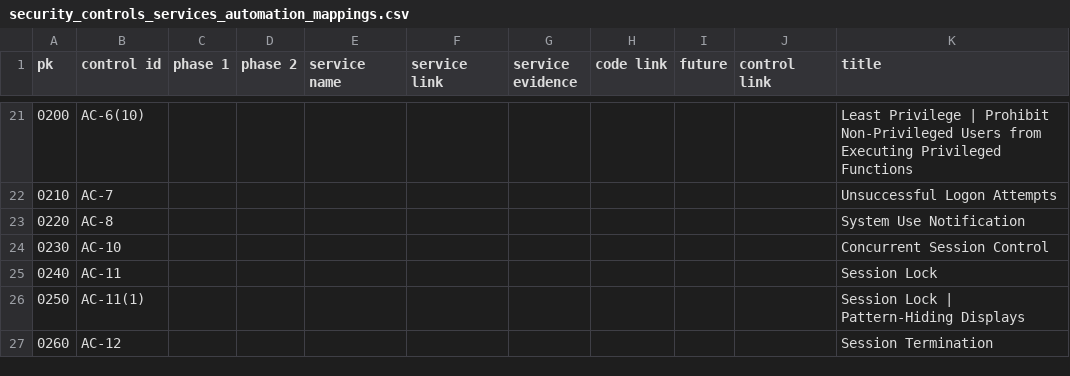
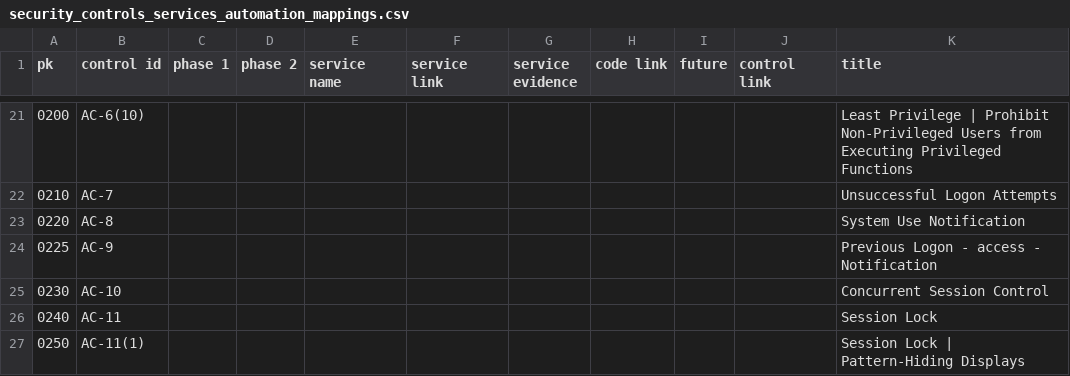
Before and after one commit to GoogleCloudPlatform/pbmm-on-gcp-onboarding, a CSV file: docs/automation/security_controls_services_automation_mappings.csv, drawn as a sheet; only a part is shown, gaps mark what is left out; the shorter side is filled out with more unchanged rows.

Commit message:
#2 - AC-9 alternative

```diff
--- a/docs/automation/security_controls_services_automation_mappings.csv
+++ b/docs/automation/security_controls_services_automation_mappings.csv
@@ -23,2 +23,3 @@ pk,control id,phase 1,phase 2, service name, service link, service evidence,code
 0220,AC-8,,,,,,,,,System Use Notification
+0225,AC-9,,,,,,,,,Previous Logon - access - Notification
 0230,AC-10,,,,,,,,,Concurrent Session Control
```
